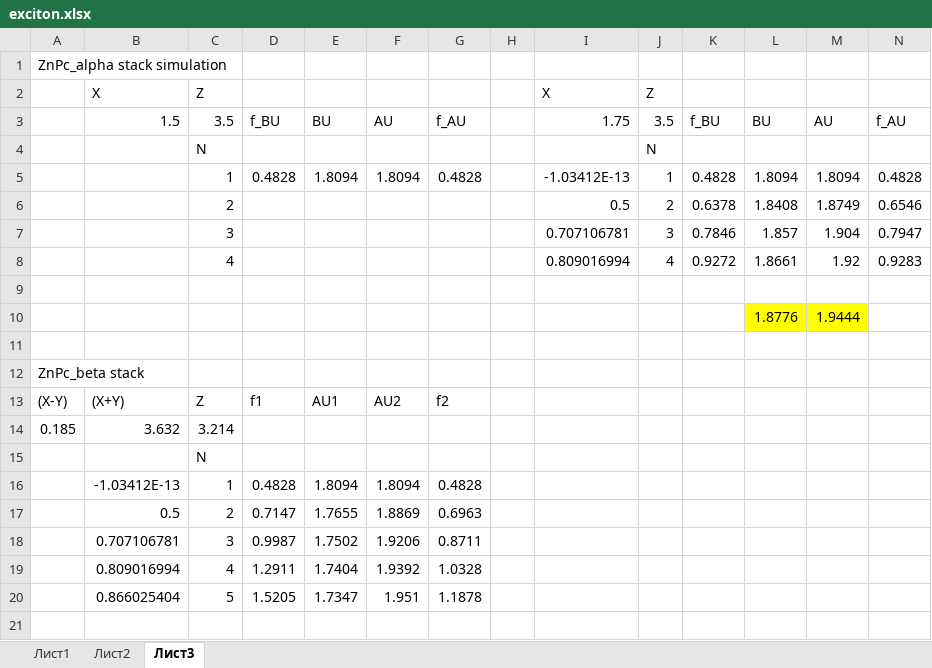
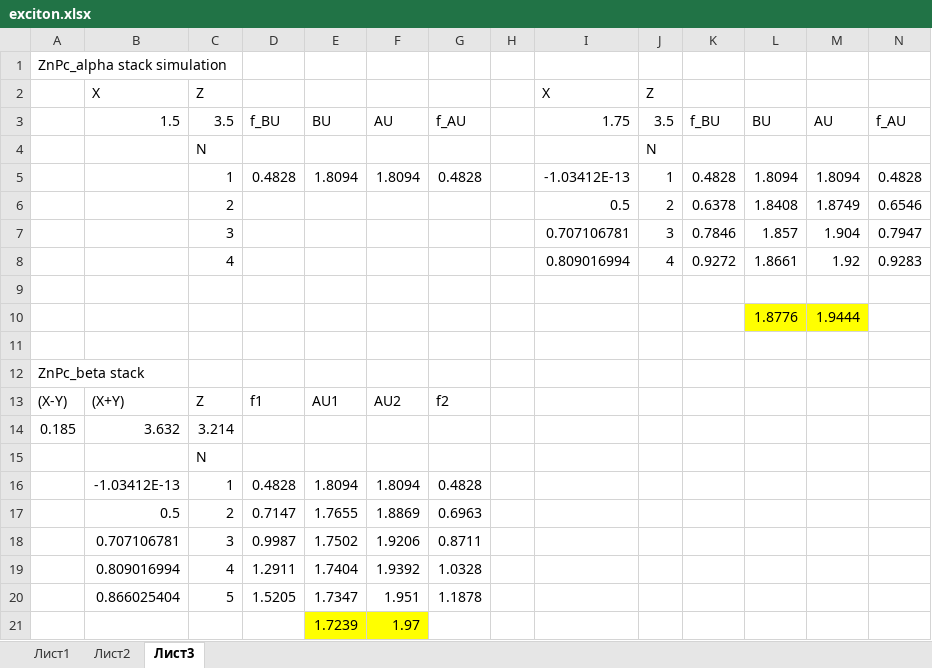
Before and after one commit to KCN1/ms_excitonic, an Excel workbook: exciton.xlsx, sheet Лист3, drawn as a sheet; only a part is shown; values as stored, in another font and other column widths than the file's, no borders; rows hold the shown columns only; the diff names each change by its address in the sheet, - before the commit and + after, or states it on an @@ line.

```diff
--- a/exciton.xlsx (sheet Лист3)
+++ b/exciton.xlsx (sheet Лист3)
+row 21:  |  |  |  | 1.7239 | 1.97
```
Also changed, not shown: 19 other files.
